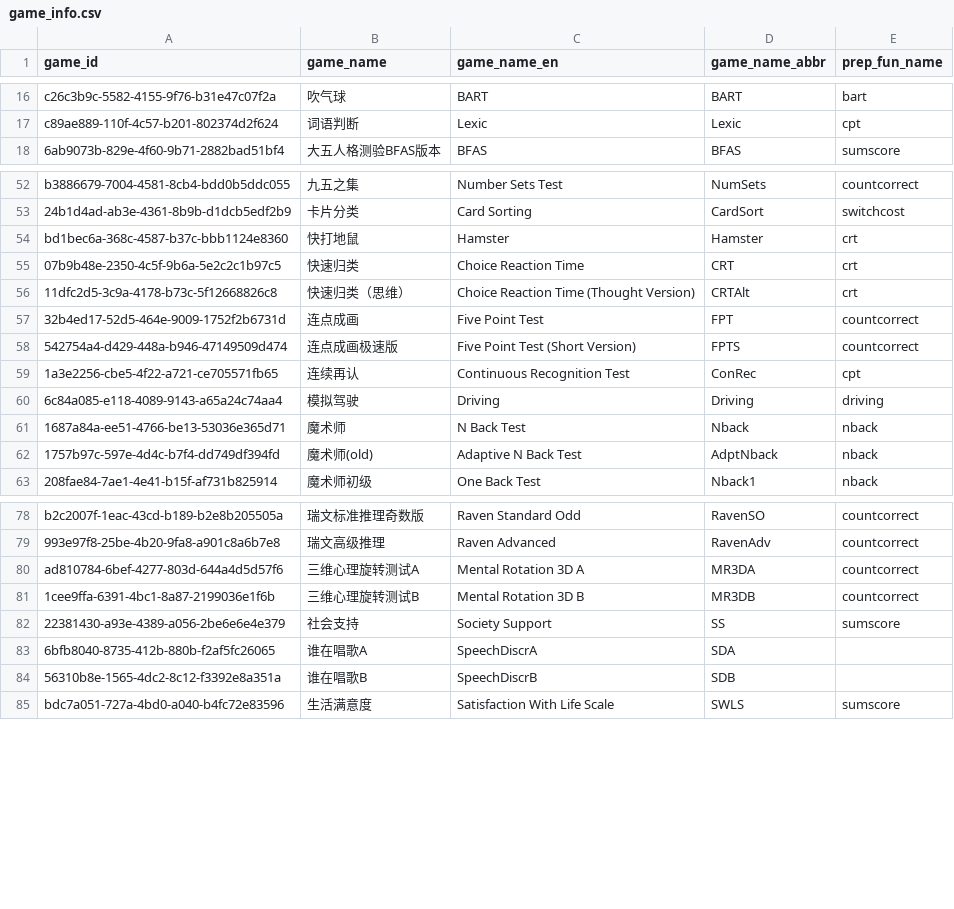
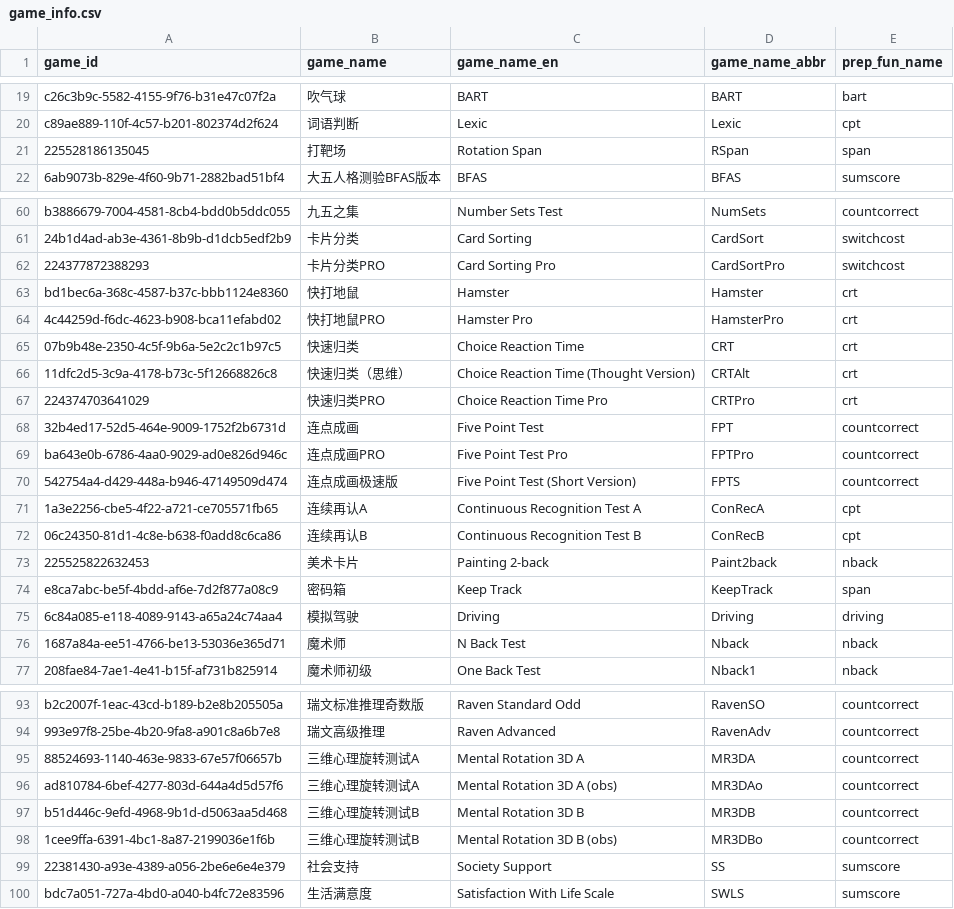
Before and after one commit to iquizoo/data.iquizoo, a CSV file: data-raw/game_info.csv, drawn as a sheet; only a part is shown, gaps mark what is left out; the diff covers the shown part only.

Commit message:
update game information
Many games were added recently, which were updated now.

```diff
--- a/data-raw/game_info.csv
+++ b/data-raw/game_info.csv
@@ -17,2 +20,3 @@ c26c3b9c-5582-4155-9f76-b31e47c07f2a,吹气球,BART,BART,bart
 c89ae889-110f-4c57-b201-802374d2f624,词语判断,Lexic,Lexic,cpt
+225528186135045,打靶场,Rotation Span,RSpan,span
 6ab9073b-829e-4f60-9b71-2882bad51bf4,大五人格测验BFAS版本,BFAS,BFAS,sumscore
@@ -53,11 +61,17 @@ b3886679-7004-4581-8cb4-bdd0b5ddc055,九五之集,Number Sets Test,NumSets,count
 24b1d4ad-ab3e-4361-8b9b-d1dcb5edf2b9,卡片分类,Card Sorting,CardSort,switchcost
+224377872388293,卡片分类PRO,Card Sorting Pro,CardSortPro,switchcost
 bd1bec6a-368c-4587-b37c-bbb1124e8360,快打地鼠,Hamster,Hamster,crt
+4c44259d-f6dc-4623-b908-bca11efabd02,快打地鼠PRO,Hamster Pro,HamsterPro,crt
 07b9b48e-2350-4c5f-9b6a-5e2c2c1b97c5,快速归类,Choice Reaction Time,CRT,crt
 11dfc2d5-3c9a-4178-b73c-5f12668826c8,快速归类（思维）,Choice Reaction Time (Thought Version),CRTAlt,crt
+224374703641029,快速归类PRO,Choice Reaction Time Pro,CRTPro,crt
 32b4ed17-52d5-464e-9009-1752f2b6731d,连点成画,Five Point Test,FPT,countcorrect
+ba643e0b-6786-4aa0-9029-ad0e826d946c,连点成画PRO,Five Point Test Pro,FPTPro,countcorrect
 542754a4-d429-448a-b946-47149509d474,连点成画极速版,Five Point Test (Short Version),FPTS,countcorrect
-1a3e2256-cbe5-4f22-a721-ce705571fb65,连续再认,Continuous Recognition Test,ConRec,cpt
+1a3e2256-cbe5-4f22-a721-ce705571fb65,连续再认A,Continuous Recognition Test A,ConRecA,cpt
+06c24350-81d1-4c8e-b638-f0add8c6ca86,连续再认B,Continuous Recognition Test B,ConRecB,cpt
+225525822632453,美术卡片,Painting 2-back,Paint2back,nback
+e8ca7abc-be5f-4bdd-af6e-7d2f877a08c9,密码箱,Keep Track,KeepTrack,span
 6c84a085-e118-4089-9143-a65a24c74aa4,模拟驾驶,Driving,Driving,driving
 1687a84a-ee51-4766-be13-53036e365d71,魔术师,N Back Test,Nback,nback
-1757b97c-597e-4d4c-b7f4-dd749df394fd,魔术师(old),Adaptive N Back Test,AdptNback,nback
 208fae84-7ae1-4e41-b15f-af731b825914,魔术师初级,One Back Test,Nback1,nback
@@ -79,7 +94,7 @@ b2c2007f-1eac-43cd-b189-b2e8b205505a,瑞文标准推理奇数版,Raven Standard
 993e97f8-25be-4b20-9fa8-a901c8a6b7e8,瑞文高级推理,Raven Advanced,RavenAdv,countcorrect
-ad810784-6bef-4277-803d-644a4d5d57f6,三维心理旋转测试A,Mental Rotation 3D A,MR3DA,countcorrect
-1cee9ffa-6391-4bc1-8a87-2199036e1f6b,三维心理旋转测试B,Mental Rotation 3D B,MR3DB,countcorrect
+88524693-1140-463e-9833-67e57f06657b,三维心理旋转测试A,Mental Rotation 3D A,MR3DA,countcorrect
+ad810784-6bef-4277-803d-644a4d5d57f6,三维心理旋转测试A,Mental Rotation 3D A (obs),MR3DAo,countcorrect
+b51d446c-9efd-4968-9b1d-d5063aa5d468,三维心理旋转测试B,Mental Rotation 3D B,MR3DB,countcorrect
+1cee9ffa-6391-4bc1-8a87-2199036e1f6b,三维心理旋转测试B,Mental Rotation 3D B (obs),MR3DBo,countcorrect
 22381430-a93e-4389-a056-2be6e6e4e379,社会支持,Society Support,SS,sumscore
-6bfb8040-8735-412b-880b-f2af5fc26065,谁在唱歌A,SpeechDiscrA,SDA,
-56310b8e-1565-4dc2-8c12-f3392e8a351a,谁在唱歌B,SpeechDiscrB,SDB,
 bdc7a051-727a-4bd0-a040-b4fc72e83596,生活满意度,Satisfaction With Life Scale,SWLS,sumscore
```
Also changed, not shown: 19 added rows, 1 removed row and 4 edited cells elsewhere in this file, 1 other file.
